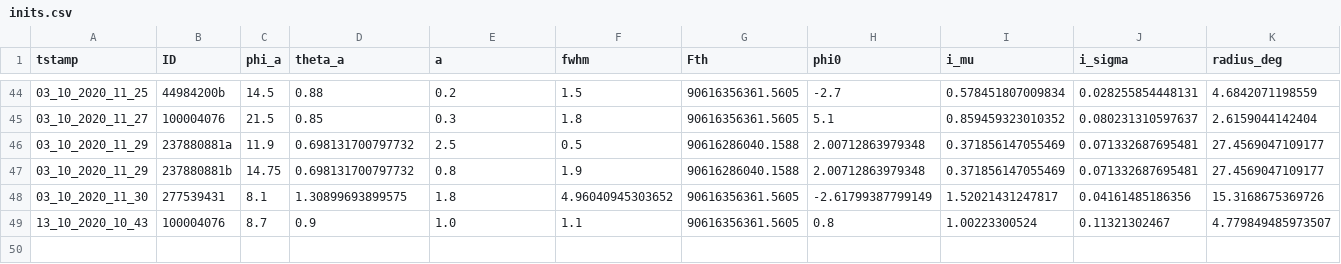
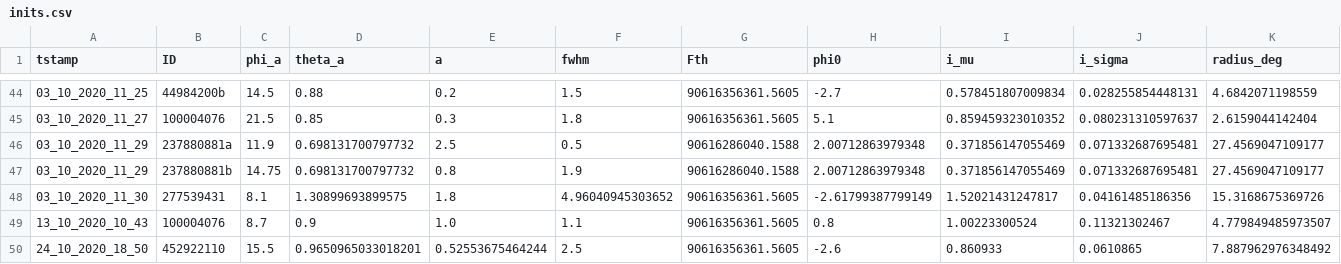
Before and after one commit to ekaterinailin/MalachiteMountains, a CSV file: data/summary/inits.csv, drawn as a sheet; only a part is shown, gaps mark what is left out; rows hold the shown columns only; the diff names each change by its address in the sheet, - before the commit and + after, or states it on an @@ line.

Commit message:
more plots and data analysis

```diff
--- a/data/summary/inits.csv
+++ b/data/summary/inits.csv
+row 50: 24_10_2020_18_50 | 452922110 | 15.5 | 0.9650965033018201 | 0.52553675464244 | 2.5 | 90616356361.5605 | -2.6 | 0.860933 | 0.0610865 | 7.887962976348492
```
Also changed, not shown: 6 other files.
